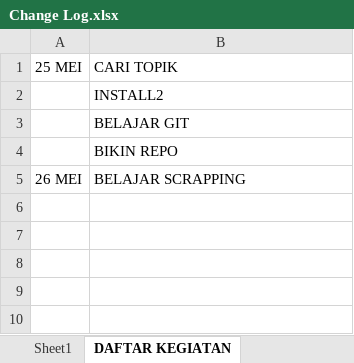
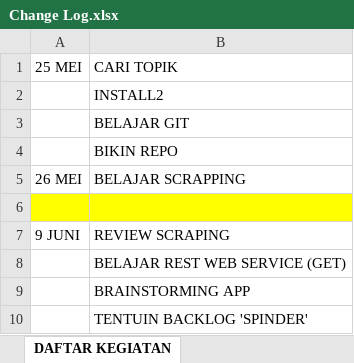
Before and after one commit to kevinsoeriajaya/Skripsi_1.0, an Excel workbook: Documentation/Change Log.xlsx, sheet DAFTAR KEGIATAN, drawn as a sheet; values as stored, in another font and other column widths than the file's, no borders; the diff names each change by its address in the sheet, - before the commit and + after, or states it on an @@ line.

Commit message:
update change log
tambah ide aplikasi, brainstorming feature aplikasi, update activity

```diff
--- a/Documentation/Change Log.xlsx (sheet DAFTAR KEGIATAN)
+++ b/Documentation/Change Log.xlsx (sheet DAFTAR KEGIATAN)
+row 6: (empty)
+row 7: 9 JUNI | REVIEW SCRAPING
+row 8:  | BELAJAR REST WEB SERVICE (GET)
+row 9:  | BRAINSTORMING APP
+row 10:  | TENTUIN BACKLOG 'SPINDER'
```
Also changed, not shown: sheet Sheet1, other sheet tabs.
